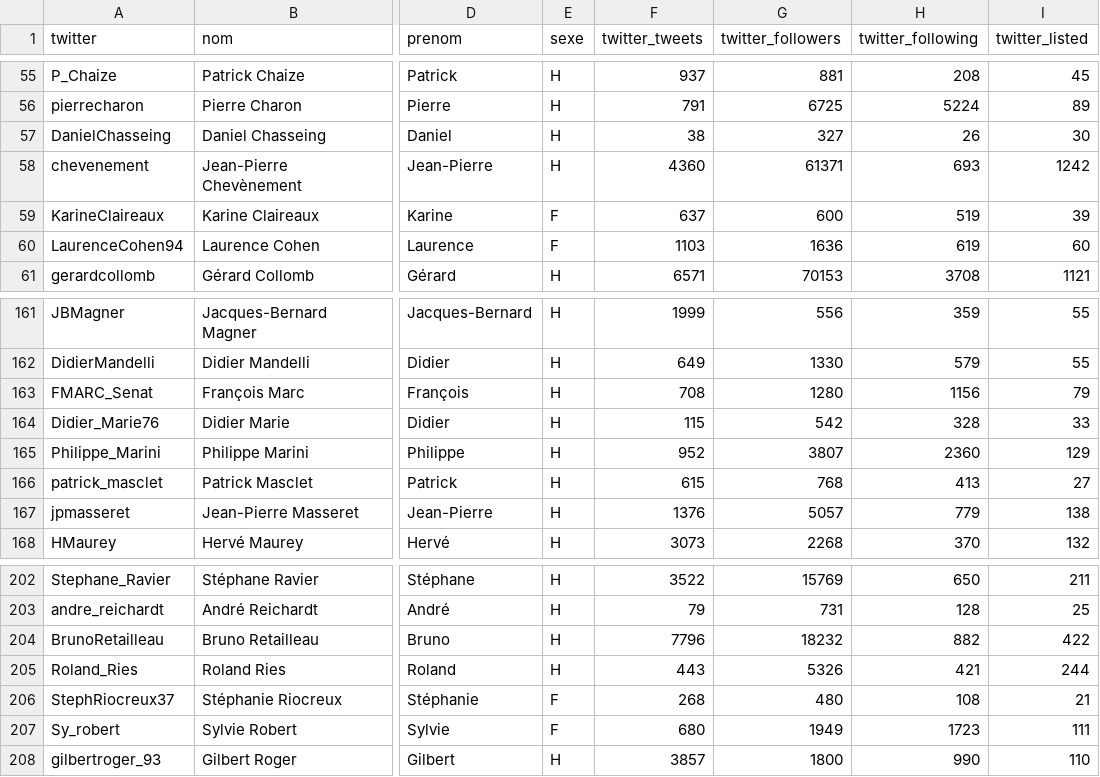
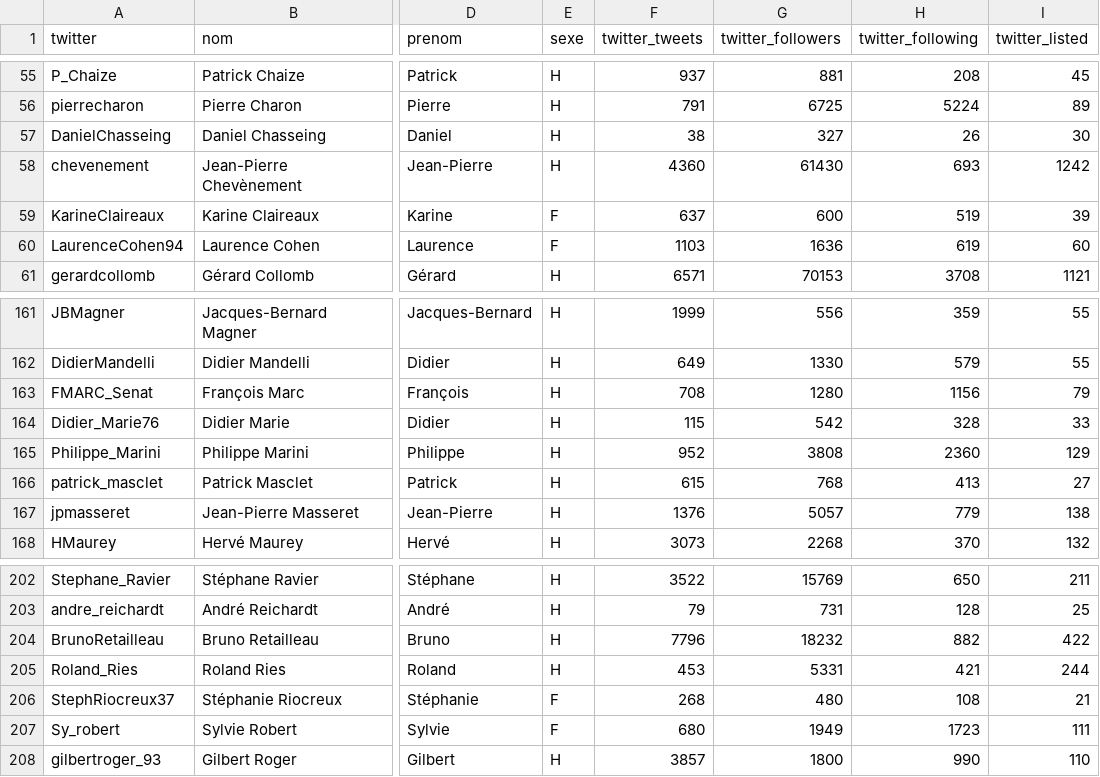
Before and after one commit to regardscitoyens/twitter-parlementaires, a CSV file: data/senateurs.csv, drawn as a sheet; only a part is shown, gaps mark what is left out; the diff covers the shown part only; the diff names each change by its address in the sheet, - before the commit and + after, or states it on an @@ line.

```diff
--- a/data/senateurs.csv
+++ b/data/senateurs.csv
-G58 (twitter_followers): 61371
+G58 (twitter_followers): 61430
-G165 (twitter_followers): 3807
+G165 (twitter_followers): 3808
-F205 (twitter_tweets): 443
+F205 (twitter_tweets): 453
-G205 (twitter_followers): 5326
+G205 (twitter_followers): 5331
```
Also changed, not shown: 19 edited cells elsewhere in this file, data/deputes.csv, 2 other files.
